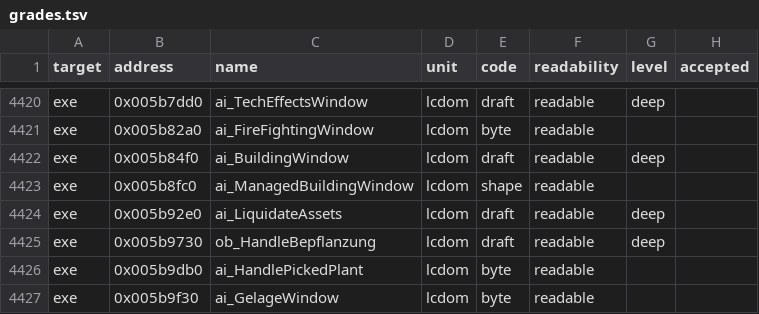
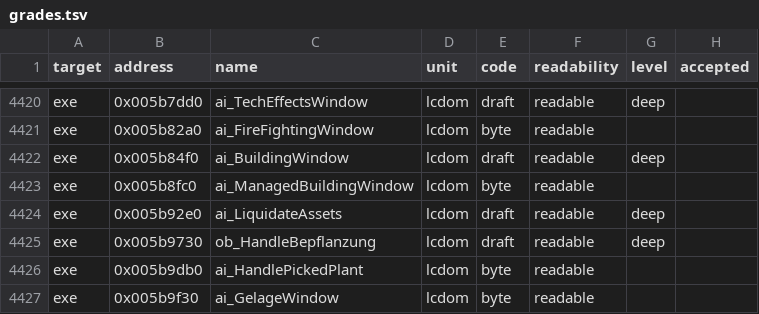
Before and after one commit to andre-tebart/gildegold, a TSV file: ledger/grades.tsv, drawn as a sheet; only a part is shown, gaps mark what is left out; the diff covers the shown part only.

```diff
--- a/ledger/grades.tsv
+++ b/ledger/grades.tsv
@@ -4422,3 +4422,3 @@ exe	0x005b82a0	ai_FireFightingWindow	lcdom	byte	readable
 exe	0x005b84f0	ai_BuildingWindow	lcdom	draft	readable	deep	
-exe	0x005b8fc0	ai_ManagedBuildingWindow	lcdom	shape	readable		
+exe	0x005b8fc0	ai_ManagedBuildingWindow	lcdom	byte	readable		
 exe	0x005b92e0	ai_LiquidateAssets	lcdom	draft	readable	deep	
```
Also changed, not shown: 10 edited cells elsewhere in this file.
